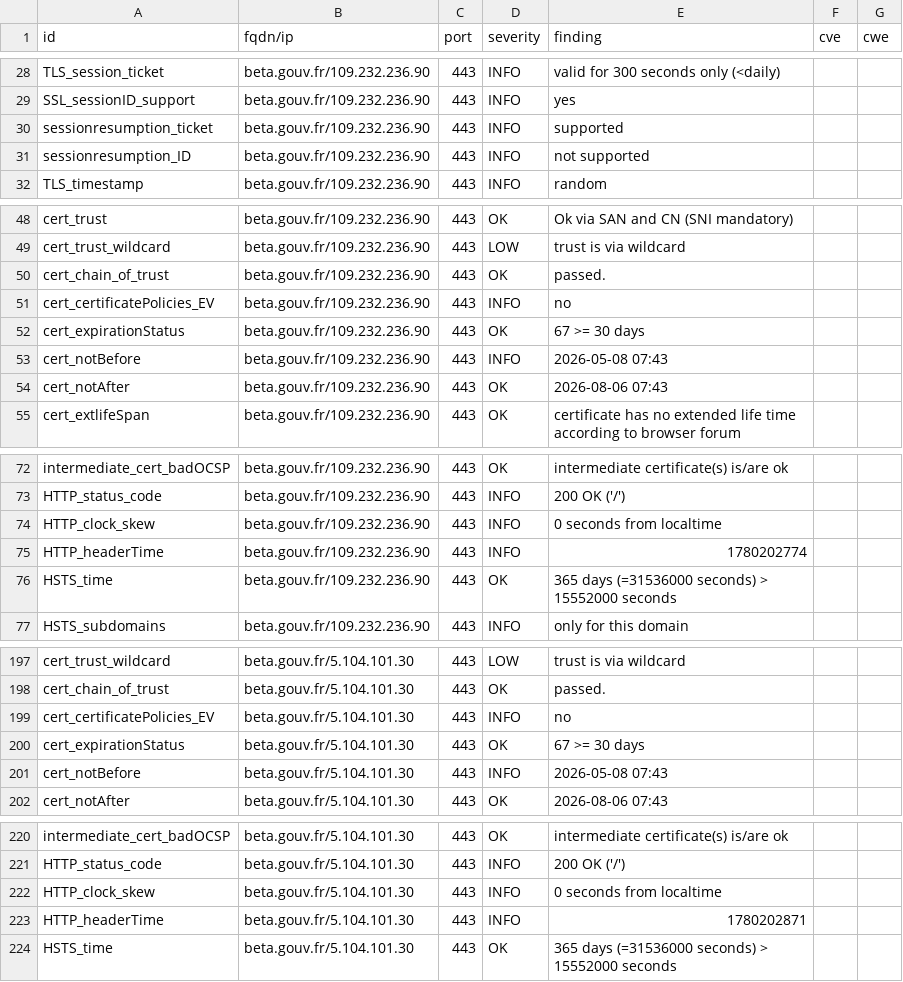
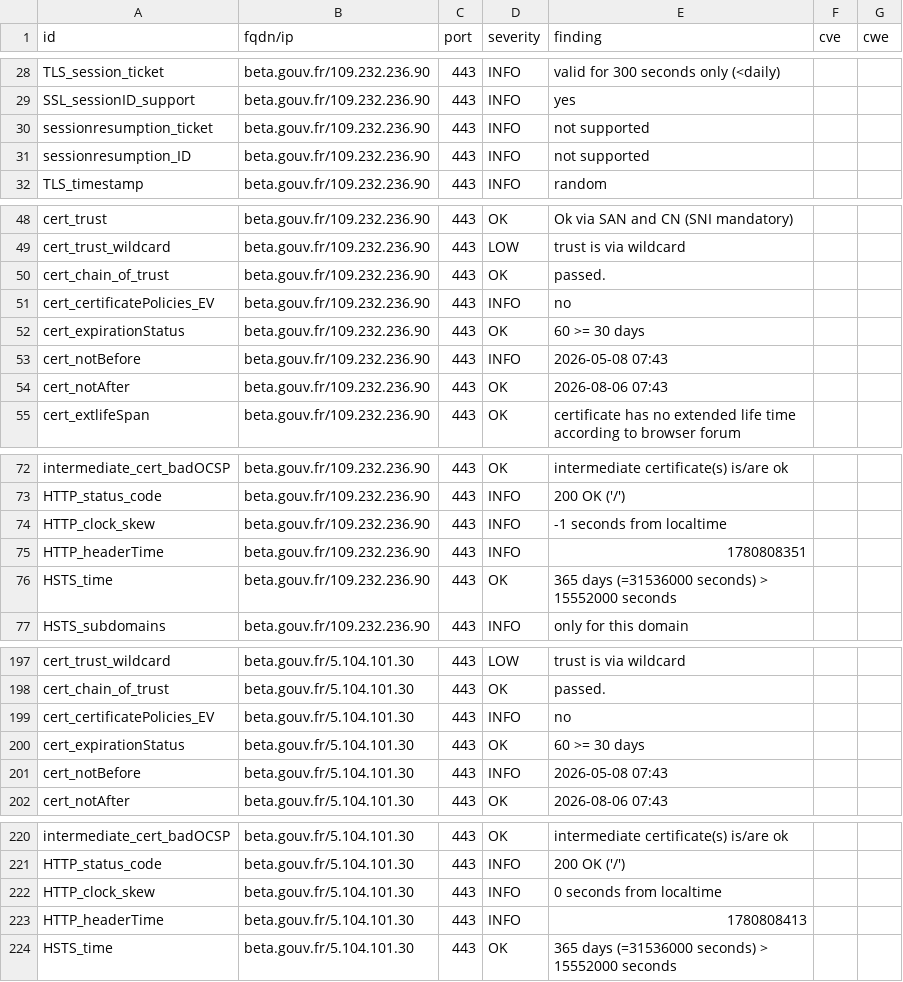
Before and after one commit to Mintoo200/dashlord, a CSV file: results/aHR0cHM6Ly9iZXRhLmdvdXYuZnI=/testssl.csv, drawn as a sheet; only a part is shown, gaps mark what is left out.

```diff
--- a/results/aHR0cHM6Ly9iZXRhLmdvdXYuZnI=/testssl.csv
+++ b/results/aHR0cHM6Ly9iZXRhLmdvdXYuZnI=/testssl.csv
@@ -29,3 +29,3 @@
 "SSL_sessionID_support","beta.gouv.fr/109.232.236.90","443","INFO","yes","",""
-"sessionresumption_ticket","beta.gouv.fr/109.232.236.90","443","INFO","supported","",""
+"sessionresumption_ticket","beta.gouv.fr/109.232.236.90","443","INFO","not supported","",""
 "sessionresumption_ID","beta.gouv.fr/109.232.236.90","443","INFO","not supported","",""
@@ -51,3 +51,3 @@
 "cert_certificatePolicies_EV","beta.gouv.fr/109.232.236.90","443","INFO","no","",""
-"cert_expirationStatus","beta.gouv.fr/109.232.236.90","443","OK","67 >= 30 days","",""
+"cert_expirationStatus","beta.gouv.fr/109.232.236.90","443","OK","60 >= 30 days","",""
 "cert_notBefore","beta.gouv.fr/109.232.236.90","443","INFO","2026-05-08 07:43","",""
@@ -73,4 +73,4 @@
 "HTTP_status_code","beta.gouv.fr/109.232.236.90","443","INFO","200 OK ('/')","",""
-"HTTP_clock_skew","beta.gouv.fr/109.232.236.90","443","INFO","0 seconds from localtime","",""
-"HTTP_headerTime","beta.gouv.fr/109.232.236.90","443","INFO","1780202774","",""
+"HTTP_clock_skew","beta.gouv.fr/109.232.236.90","443","INFO","-1 seconds from localtime","",""
+"HTTP_headerTime","beta.gouv.fr/109.232.236.90","443","INFO","1780808351","",""
 "HSTS_time","beta.gouv.fr/109.232.236.90","443","OK","365 days (=31536000 seconds) > 15552000 seconds","",""
@@ -199,3 +199,3 @@
 "cert_certificatePolicies_EV","beta.gouv.fr/5.104.101.30","443","INFO","no","",""
-"cert_expirationStatus","beta.gouv.fr/5.104.101.30","443","OK","67 >= 30 days","",""
+"cert_expirationStatus","beta.gouv.fr/5.104.101.30","443","OK","60 >= 30 days","",""
 "cert_notBefore","beta.gouv.fr/5.104.101.30","443","INFO","2026-05-08 07:43","",""
@@ -222,3 +222,3 @@
 "HTTP_clock_skew","beta.gouv.fr/5.104.101.30","443","INFO","0 seconds from localtime","",""
-"HTTP_headerTime","beta.gouv.fr/5.104.101.30","443","INFO","1780202871","",""
+"HTTP_headerTime","beta.gouv.fr/5.104.101.30","443","INFO","1780808413","",""
 "HSTS_time","beta.gouv.fr/5.104.101.30","443","OK","365 days (=31536000 seconds) > 15552000 seconds","",""
```
Also changed, not shown: 10 other files.
